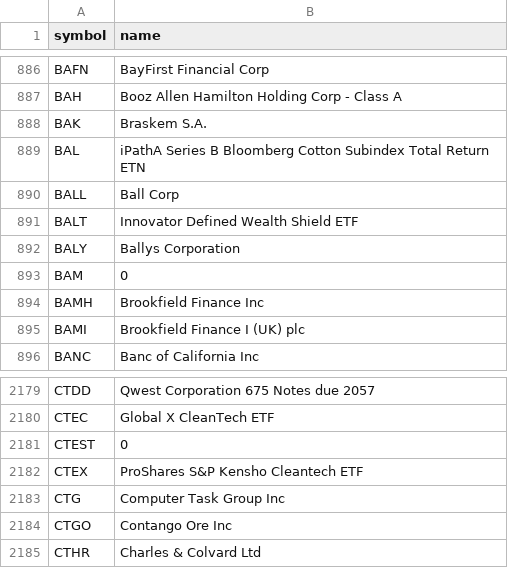
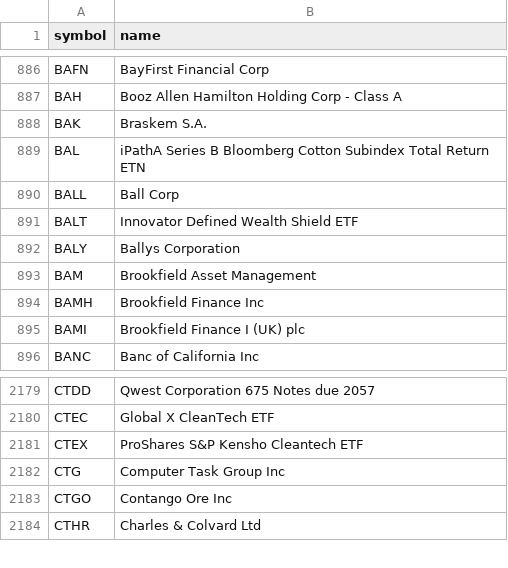
Before and after one commit to iamharis08/Robinhood-Clone, a CSV file: backend/app/seeds/stocks_list.csv, drawn as a sheet; only a part is shown, gaps mark what is left out.

Commit message:
stock details bug fixed and stock search finished

```diff
--- a/backend/app/seeds/stocks_list.csv
+++ b/backend/app/seeds/stocks_list.csv
@@ -892,3 +892,3 @@ BALT,Innovator Defined Wealth Shield ETF
 BALY,Ballys Corporation
-BAM,0
+BAM,Brookfield Asset Management
 BAMH,Brookfield Finance Inc
@@ -2180,3 +2180,2 @@ CTDD,Qwest Corporation 675 Notes due 2057
 CTEC,Global X CleanTech ETF
-CTEST,0
 CTEX,ProShares S&P Kensho Cleantech ETF
```
Also changed, not shown: 7 other files.
